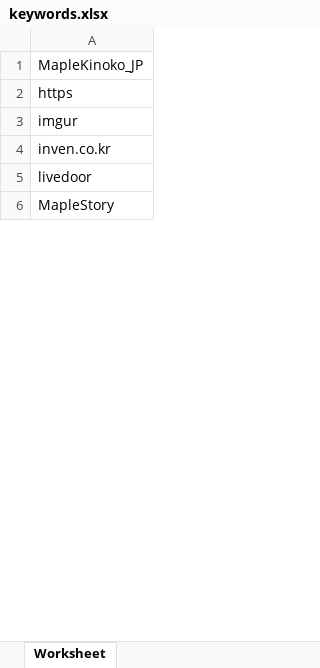
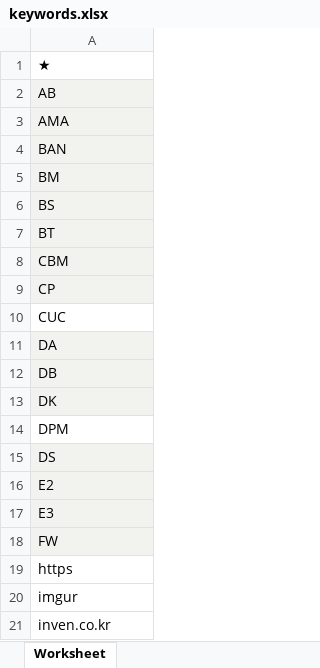
Before and after one commit to vlagehj/5chsita_mpcrwrl, an Excel workbook: keywords.xlsx, sheet Worksheet, drawn as a sheet; only a part is shown; the shorter side is filled out with more unchanged rows; values as stored, in another font and other column widths than the file's, no borders; the diff covers the shown part only; the diff names each change by its address in the sheet, - before the commit and + after, or states it on an @@ line.

```diff
--- a/keywords.xlsx (sheet Worksheet)
+++ b/keywords.xlsx (sheet Worksheet)
-A1: MapleKinoko_JP
+A1: ★
+row 2: AB
+row 3: AMA
+row 4: BAN
+row 5: BM
+row 6: BS
+row 7: BT
+row 8: CBM
+row 9: CP
+row 10: CUC
+row 11: DA
+row 12: DB
+row 13: DK
+row 14: DPM
+row 15: DS
+row 16: E2
+row 17: E3
+row 18: FW
```
Also changed, not shown: 82 added rows, 1 edited cell and cell formats elsewhere in this sheet, 1 other file.
